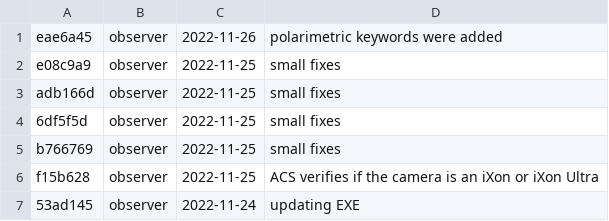
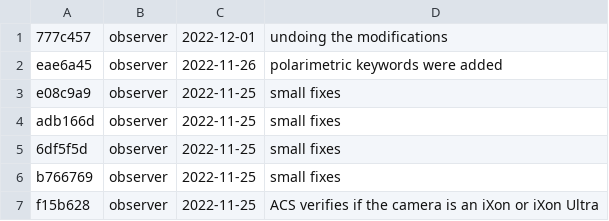
Before and after one commit to DBernardes/S4CCS, a CSV file: log.csv, drawn as a sheet; only a part is shown; the shorter side is filled out with more unchanged rows; the diff names each change by its address in the sheet, - before the commit and + after, or states it on an @@ line.

```diff
--- a/log.csv
+++ b/log.csv
+row 1: 777c457 | observer | 2022-12-01 | undoing the modifications
```
Also changed, not shown: 1 other file.
